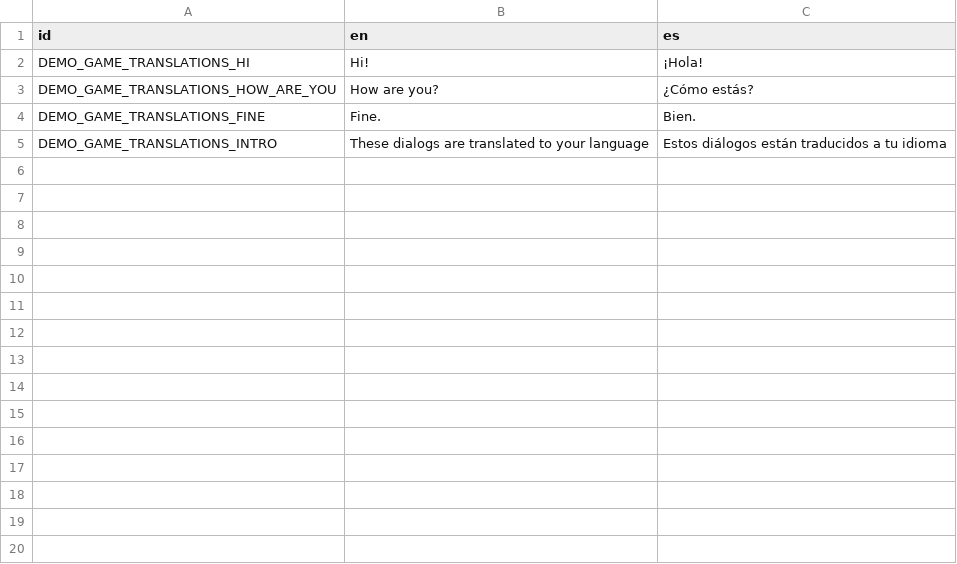
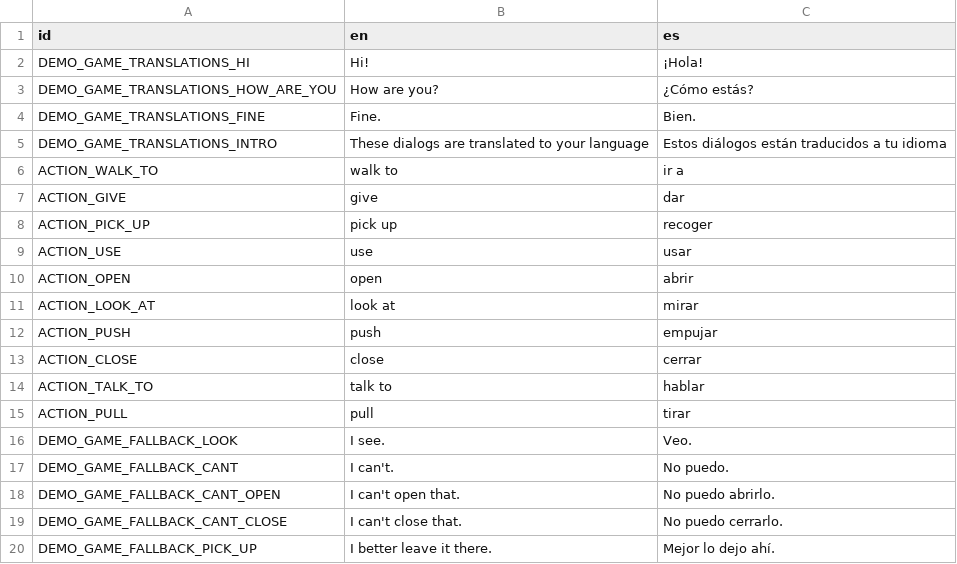
Before and after one commit to BubbaGitHub/godot-grog, a CSV file: device/games/demo_game/translations.csv, drawn as a sheet; the diff names each change by its address in the sheet, - before the commit and + after, or states it on an @@ line.

Commit message:
Action and fallback internationalization

```diff
--- a/device/games/demo_game/translations.csv
+++ b/device/games/demo_game/translations.csv
+row 6: ACTION_WALK_TO | walk to | ir a
+row 7: ACTION_GIVE | give | dar
+row 8: ACTION_PICK_UP | pick up | recoger
+row 9: ACTION_USE | use | usar
+row 10: ACTION_OPEN | open | abrir
+row 11: ACTION_LOOK_AT | look at | mirar
+row 12: ACTION_PUSH | push | empujar
+row 13: ACTION_CLOSE | close | cerrar
+row 14: ACTION_TALK_TO | talk to | hablar
+row 15: ACTION_PULL | pull | tirar
+row 16: DEMO_GAME_FALLBACK_LOOK | I see. | Veo.
+row 17: DEMO_GAME_FALLBACK_CANT | I can't. | No puedo.
+row 18: DEMO_GAME_FALLBACK_CANT_OPEN | I can't open that. | No puedo abrirlo.
+row 19: DEMO_GAME_FALLBACK_CANT_CLOSE | I can't close that. | No puedo cerrarlo.
+row 20: DEMO_GAME_FALLBACK_PICK_UP | I better leave it there. | Mejor lo dejo ahí.
```
Also changed, not shown: 5 other files.
